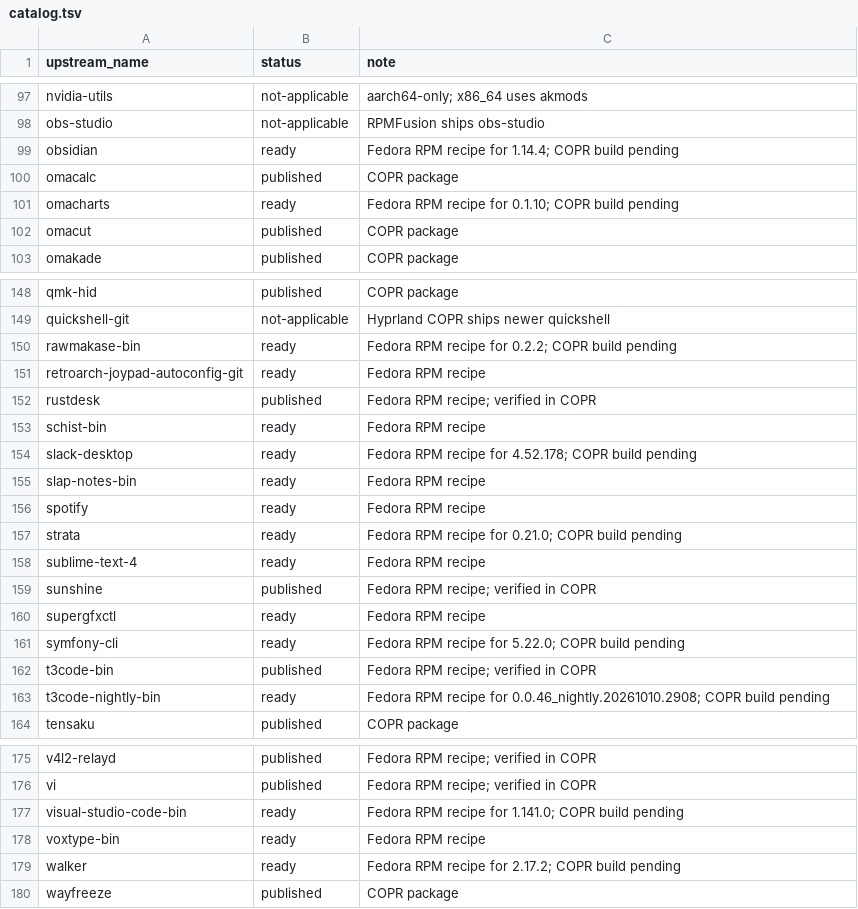
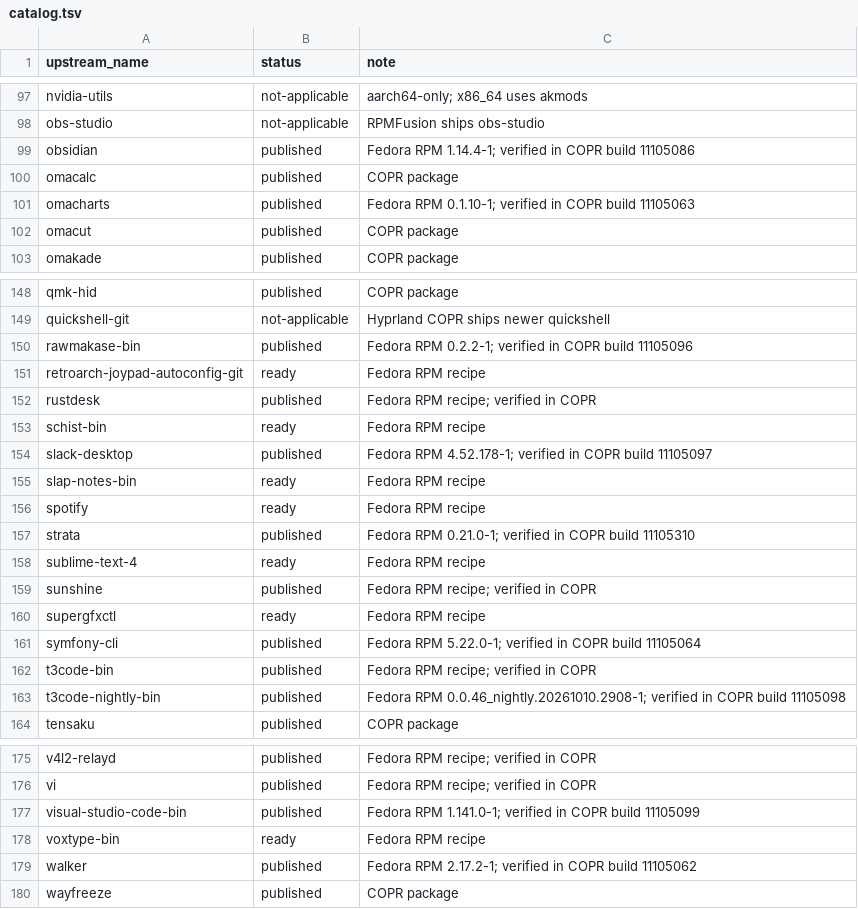
Before and after one commit to kamm3r/omadora-pkg, a TSV file: catalog.tsv, drawn as a sheet; only a part is shown, gaps mark what is left out; the diff covers the shown part only.

Commit message:
Record 46 successful Fedora 44 COPR builds

```diff
--- a/catalog.tsv
+++ b/catalog.tsv
@@ -98,5 +98,5 @@ nvidia-utils	not-applicable	aarch64-only; x86_64 uses akmods
 obs-studio	not-applicable	RPMFusion ships obs-studio
-obsidian	ready	Fedora RPM recipe for 1.14.4; COPR build pending
+obsidian	published	Fedora RPM 1.14.4-1; verified in COPR build 11105086
 omacalc	published	COPR package
-omacharts	ready	Fedora RPM recipe for 0.1.10; COPR build pending
+omacharts	published	Fedora RPM 0.1.10-1; verified in COPR build 11105063
 omacut	published	COPR package
@@ -149,3 +149,3 @@ qmk-hid	published	COPR package
 quickshell-git	not-applicable	Hyprland COPR ships newer quickshell
-rawmakase-bin	ready	Fedora RPM recipe for 0.2.2; COPR build pending
+rawmakase-bin	published	Fedora RPM 0.2.2-1; verified in COPR build 11105096
 retroarch-joypad-autoconfig-git	ready	Fedora RPM recipe
@@ -153,6 +153,6 @@ rustdesk	published	Fedora RPM recipe; verified in COPR
 schist-bin	ready	Fedora RPM recipe
-slack-desktop	ready	Fedora RPM recipe for 4.52.178; COPR build pending
+slack-desktop	published	Fedora RPM 4.52.178-1; verified in COPR build 11105097
 slap-notes-bin	ready	Fedora RPM recipe
 spotify	ready	Fedora RPM recipe
-strata	ready	Fedora RPM recipe for 0.21.0; COPR build pending
+strata	published	Fedora RPM 0.21.0-1; verified in COPR build 11105310
 sublime-text-4	ready	Fedora RPM recipe
@@ -160,5 +160,5 @@ sunshine	published	Fedora RPM recipe; verified in COPR
 supergfxctl	ready	Fedora RPM recipe
-symfony-cli	ready	Fedora RPM recipe for 5.22.0; COPR build pending
+symfony-cli	published	Fedora RPM 5.22.0-1; verified in COPR build 11105064
 t3code-bin	published	Fedora RPM recipe; verified in COPR
-t3code-nightly-bin	ready	Fedora RPM recipe for 0.0.46_nightly.20261010.2908; COPR build pending
+t3code-nightly-bin	published	Fedora RPM 0.0.46_nightly.20261010.2908-1; verified in COPR build 11105098
 tensaku	published	COPR package
@@ -176,5 +176,5 @@ v4l2-relayd	published	Fedora RPM recipe; verified in COPR
 vi	published	Fedora RPM recipe; verified in COPR
-visual-studio-code-bin	ready	Fedora RPM recipe for 1.141.0; COPR build pending
+visual-studio-code-bin	published	Fedora RPM 1.141.0-1; verified in COPR build 11105099
 voxtype-bin	ready	Fedora RPM recipe
-walker	ready	Fedora RPM recipe for 2.17.2; COPR build pending
+walker	published	Fedora RPM 2.17.2-1; verified in COPR build 11105062
 wayfreeze	published	COPR package
```
Also changed, not shown: 74 edited cells elsewhere in this file.
